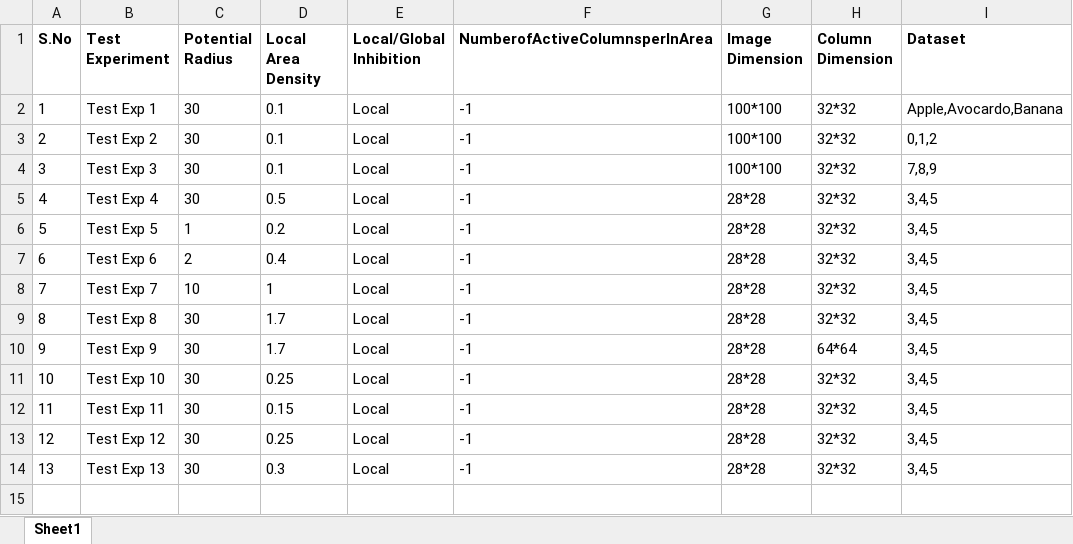
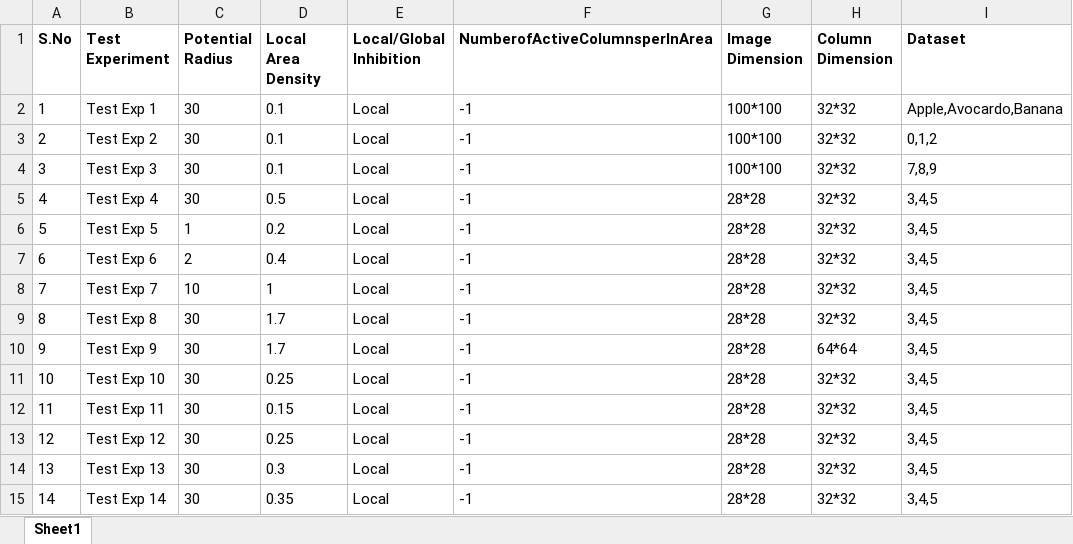
Before and after one commit to Alam-Sher-Khan/neocortexapi-classification, an Excel workbook: Project/Output of Dataset with variable HTM Parameters.xlsx, sheet Sheet1, drawn as a sheet; values as stored, in another font and other column widths than the file's, no borders; the diff names each change by its address in the sheet, - before the commit and + after, or states it on an @@ line.

Commit message:
Output File Updated

```diff
--- a/Project/Output of Dataset with variable HTM Parameters.xlsx (sheet Sheet1)
+++ b/Project/Output of Dataset with variable HTM Parameters.xlsx (sheet Sheet1)
+row 15: 14 | Test Exp 14 | 30 | 0.35 | Local | -1 | 28*28 | 32*32 | 3,4,5
```
